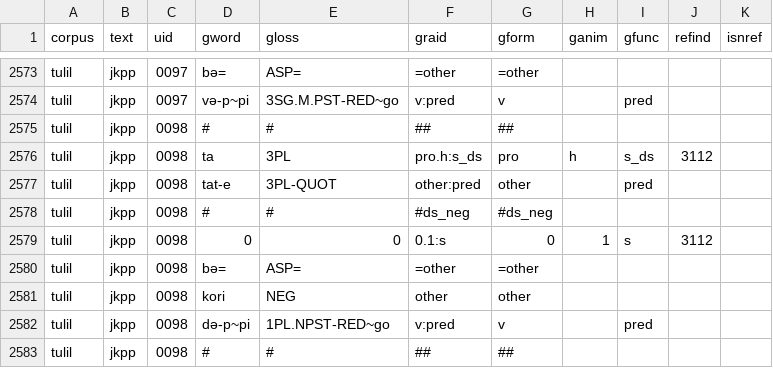
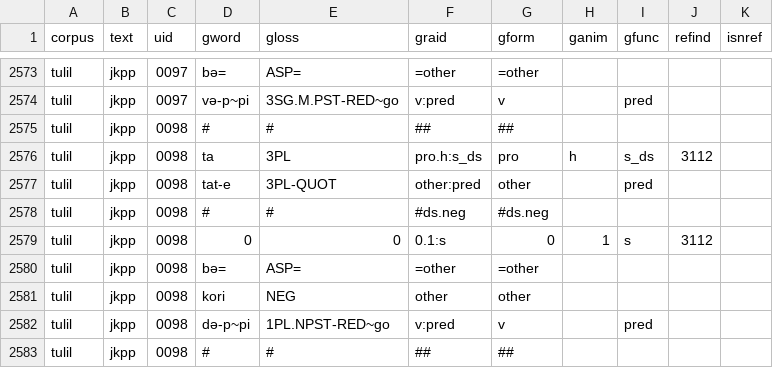
Before and after one commit to Multi-CAST/mctulil, a TSV file: cldf/media/mc_tulil_jkpp.tsv, drawn as a sheet; only a part is shown, gaps mark what is left out.

```diff
--- a/cldf/media/mc_tulil_jkpp.tsv
+++ b/cldf/media/mc_tulil_jkpp.tsv
@@ -2577,3 +2577,3 @@ tulil	jkpp	0098	ta	3PL	pro.h:s_ds	pro	h	s_ds	3112
 tulil	jkpp	0098	tat-e	3PL-QUOT	other:pred	other		pred		
-tulil	jkpp	0098	#	#	#ds_neg	#ds_neg				
+tulil	jkpp	0098	#	#	#ds.neg	#ds.neg				
 tulil	jkpp	0098	0	0	0.1:s	0	1	s	3112	
```
Also changed, not shown: cldf/media.csv, cldf/media/mc_tulil_sves.tsv, 15 other files.
